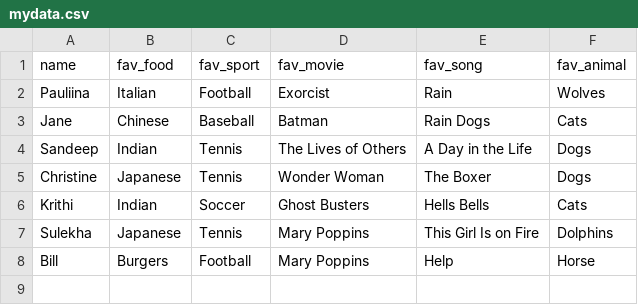
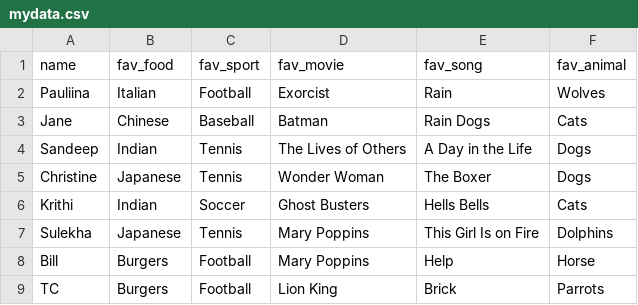
Before and after one commit to sandeepmj/simple-lodash-example, a CSV file: mydata.csv, drawn as a sheet; the diff names each change by its address in the sheet, - before the commit and + after, or states it on an @@ line.

```diff
--- a/mydata.csv
+++ b/mydata.csv
+row 9: TC | Burgers | Football | Lion King | Brick | Parrots
```
Also changed, not shown: 2 other files.
